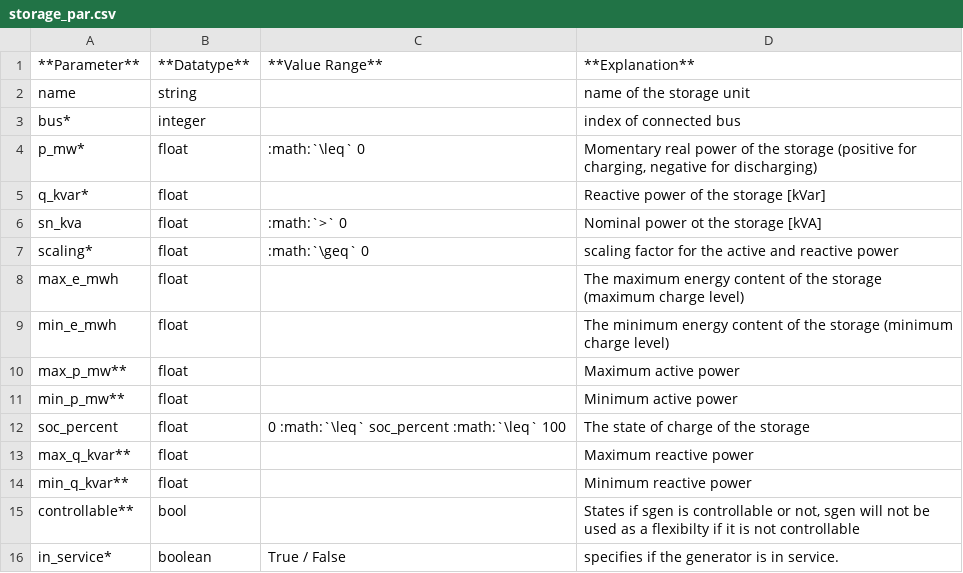
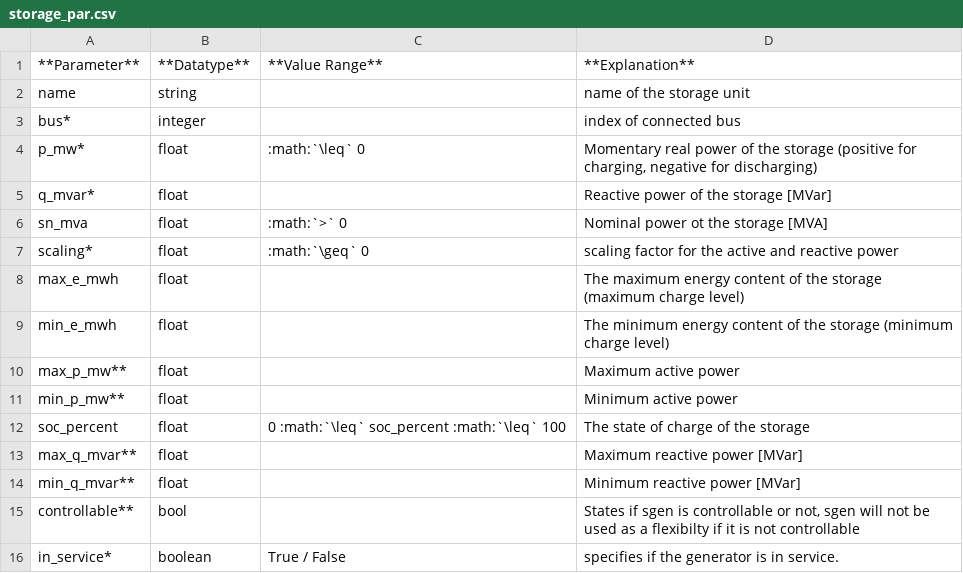
Before and after one commit to e2nIEE/pandapower, a CSV file: doc/elements/storage_par.csv, drawn as a sheet.

```diff
--- a/doc/elements/storage_par.csv
+++ b/doc/elements/storage_par.csv
@@ -4,4 +4,4 @@ bus*;integer;;index of connected bus
 p_mw*;float;:math:`\leq` 0;Momentary real power of the storage (positive for charging, negative for discharging)
-q_kvar*;float;;Reactive power of the storage [kVar]
-sn_kva;float;:math:`>` 0;Nominal power ot the storage [kVA]
+q_mvar*;float;;Reactive power of the storage [MVar]
+sn_mva;float;:math:`>` 0;Nominal power ot the storage [MVA]
 scaling*;float;:math:`\geq` 0;scaling factor for the active and reactive power
@@ -12,4 +12,4 @@ min_p_mw**;float;;Minimum active power
 soc_percent;float;0 :math:`\leq` soc_percent :math:`\leq` 100;The state of charge of the storage
-max_q_kvar**;float;;Maximum reactive power
-min_q_kvar**;float;;Minimum reactive power
+max_q_mvar**;float;;Maximum reactive power [MVar]
+min_q_mvar**;float;;Minimum reactive power [MVar]
 controllable**;bool;;States if sgen is controllable or not, sgen will not be used as a flexibilty if it is not controllable
```
Also changed, not shown: doc/elements/bus_res.csv, doc/elements/dcline_par.csv, 39 other files.
